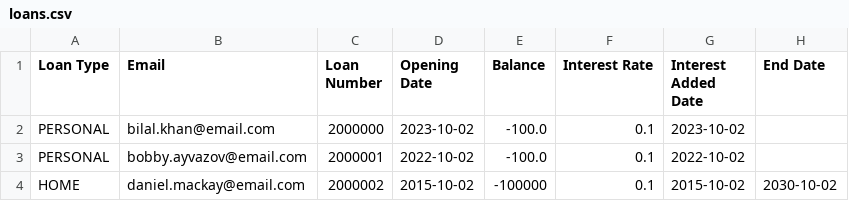
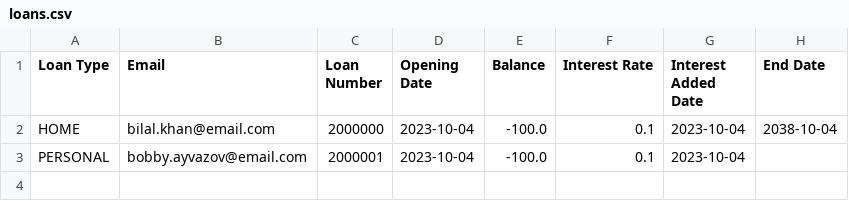
Before and after one commit to dmackay39/BankCapstone, a CSV file: src/main/resources/com/example/bankcapstone/loans.csv, drawn as a sheet.

Commit message:
Loan application fix

```diff
--- a/src/main/resources/com/example/bankcapstone/loans.csv
+++ b/src/main/resources/com/example/bankcapstone/loans.csv
@@ -1,4 +1,3 @@
 Loan Type,Email,Loan Number,Opening Date,Balance,Interest Rate,Interest Added Date,End Date
-PERSONAL,bilal.khan@email.com,2000000,2023-10-02,-100.0,0.1,2023-10-02,
-PERSONAL,bobby.ayvazov@email.com,2000001,2022-10-02,-100.0,0.1,2022-10-02,
-HOME,daniel.mackay@email.com,2000002,2015-10-02,-100000,0.1,2015-10-02,2030-10-02
+HOME,bilal.khan@email.com,2000000,2023-10-04,-100.0,0.1,2023-10-04,2038-10-04
+PERSONAL,bobby.ayvazov@email.com,2000001,2023-10-04,-100.0,0.1,2023-10-04,
```
Also changed, not shown: src/main/resources/com/example/bankcapstone/accounts.csv, 3 other files.
